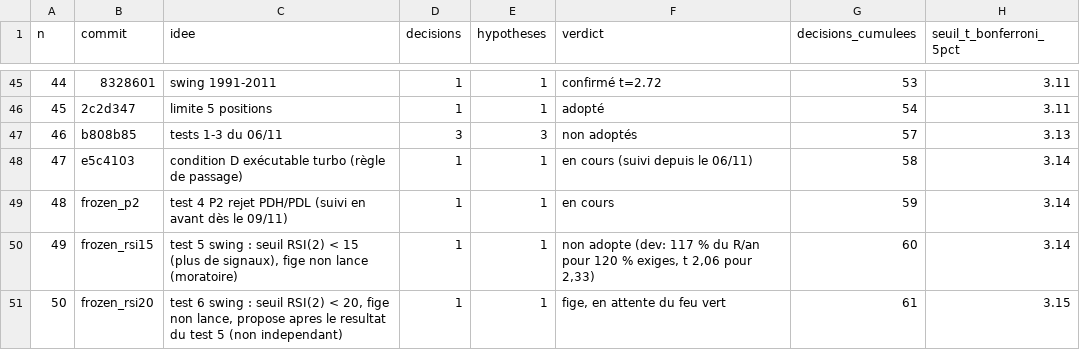
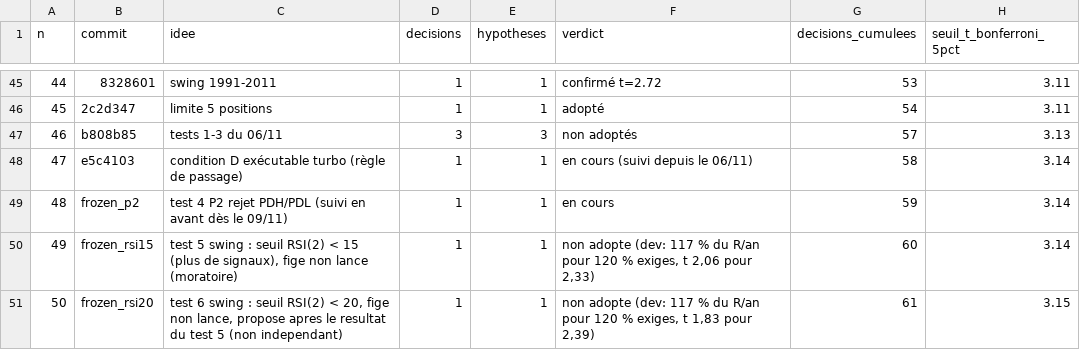
Before and after one commit to loljack01/AutoTrader, a CSV file: docs/registre_tests.csv, drawn as a sheet; only a part is shown, gaps mark what is left out.

```diff
--- a/docs/registre_tests.csv
+++ b/docs/registre_tests.csv
@@ -50,2 +50,2 @@ n,commit,idee,decisions,hypotheses,verdict,decisions_cumulees,seuil_t_bonferroni
 49,frozen_rsi15,"test 5 swing : seuil RSI(2) < 15 (plus de signaux), fige non lance (moratoire)",1,1,"non adopte (dev: 117 % du R/an pour 120 % exiges, t 2,06 pour 2,33)",60,3.14
-50,frozen_rsi20,"test 6 swing : seuil RSI(2) < 20, fige non lance, propose apres le resultat du test 5 (non independant)",1,1,"fige, en attente du feu vert",61,3.15
+50,frozen_rsi20,"test 6 swing : seuil RSI(2) < 20, fige non lance, propose apres le resultat du test 5 (non independant)",1,1,"non adopte (dev: 117 % du R/an pour 120 % exiges, t 1,83 pour 2,39)",61,3.15
```
Also changed, not shown: 3 other files.
